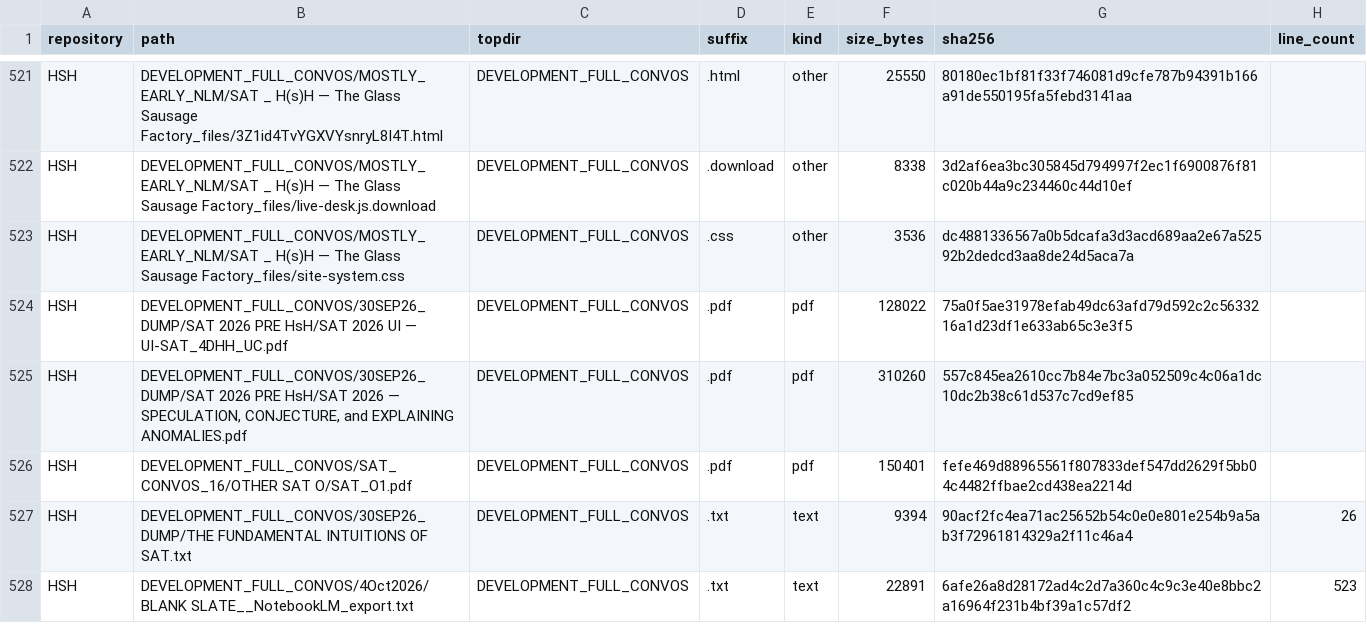
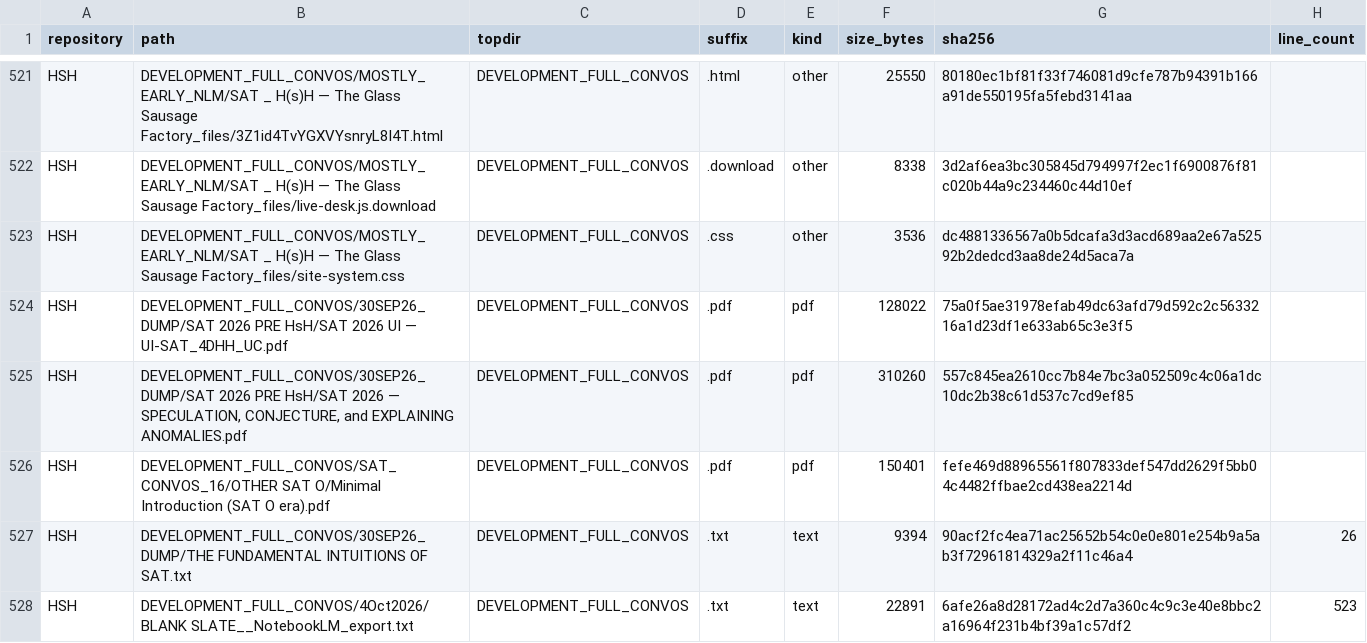
Before and after one commit to Satobloc/HSH_RESOURCES, a CSV file: SOURCE_INVENTORY/SABLE/source_inventory_run/sample.csv, drawn as a sheet; only a part is shown, gaps mark what is left out; the diff covers the shown part only.

```diff
--- a/SOURCE_INVENTORY/SABLE/source_inventory_run/sample.csv
+++ b/SOURCE_INVENTORY/SABLE/source_inventory_run/sample.csv
@@ -525,3 +525,3 @@ HSH,DEVELOPMENT_FULL_CONVOS/30SEP26_DUMP/SAT 2026 PRE HsH/SAT 2026 UI — UI-SAT
 HSH,"DEVELOPMENT_FULL_CONVOS/30SEP26_DUMP/SAT 2026 PRE HsH/SAT 2026 — SPECULATION, CONJECTURE, and EXPLAINING ANOMALIES.pdf",DEVELOPMENT_FULL_CONVOS,.pdf,pdf,310260,557c845ea2610cc7b84e7bc3a052509c4c06a1dc10dc2b38c61d537c7cd9ef85,
-HSH,DEVELOPMENT_FULL_CONVOS/SAT_CONVOS_16/OTHER SAT O/SAT_O1.pdf,DEVELOPMENT_FULL_CONVOS,.pdf,pdf,150401,fefe469d88965561f807833def547dd2629f5bb04c4482ffbae2cd438ea2214d,
+HSH,DEVELOPMENT_FULL_CONVOS/SAT_CONVOS_16/OTHER SAT O/Minimal Introduction (SAT O era).pdf,DEVELOPMENT_FULL_CONVOS,.pdf,pdf,150401,fefe469d88965561f807833def547dd2629f5bb04c4482ffbae2cd438ea2214d,
 HSH,DEVELOPMENT_FULL_CONVOS/30SEP26_DUMP/THE FUNDAMENTAL INTUITIONS OF SAT.txt,DEVELOPMENT_FULL_CONVOS,.txt,text,9394,90acf2fc4ea71ac25652b54c0e0e801e254b9a5ab3f72961814329a2f11c46a4,26
```
Also changed, not shown: 1 added row, 1 removed row and 20 edited cells elsewhere in this file, 3 other files.
